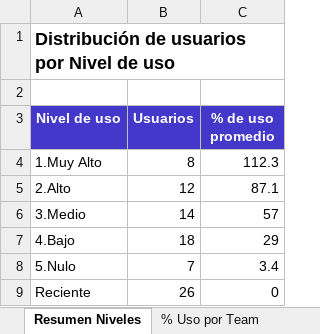
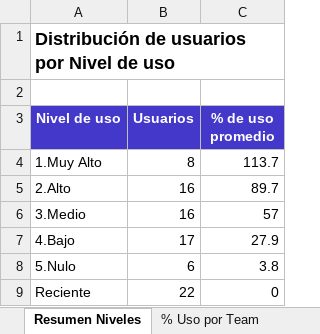
Before and after one commit to itservices-spec/LicenciasClaude, an Excel workbook: Analisis_Usabilidad_Final.xlsx, sheet Resumen Niveles, drawn as a sheet; values as stored, in another font and other column widths than the file's, no borders; charts and pictures not drawn; the diff names each change by its address in the sheet, - before the commit and + after, or states it on an @@ line.

```diff
--- a/Analisis_Usabilidad_Final.xlsx (sheet Resumen Niveles)
+++ b/Analisis_Usabilidad_Final.xlsx (sheet Resumen Niveles)
-C4 (% de uso promedio): 112.3
+C4 (% de uso promedio): 113.7
-B5 (Usuarios): 12
+B5 (Usuarios): 16
-C5 (% de uso promedio): 87.1
+C5 (% de uso promedio): 89.7
-B6 (Usuarios): 14
+B6 (Usuarios): 16
-B7 (Usuarios): 18
+B7 (Usuarios): 17
-C7 (% de uso promedio): 29
+C7 (% de uso promedio): 27.9
-B8 (Usuarios): 7
+B8 (Usuarios): 6
-C8 (% de uso promedio): 3.4
+C8 (% de uso promedio): 3.8
-B9 (Usuarios): 26
+B9 (Usuarios): 22
```
Also changed, not shown: sheet Usabilidad Usuarios, sheet Análisis Detallado, sheet Monto por User Team, sheet % Uso por Team, sheet Costo por Nivel, sheet Volumetría Licencias, charts or pictures, 4 other files.
